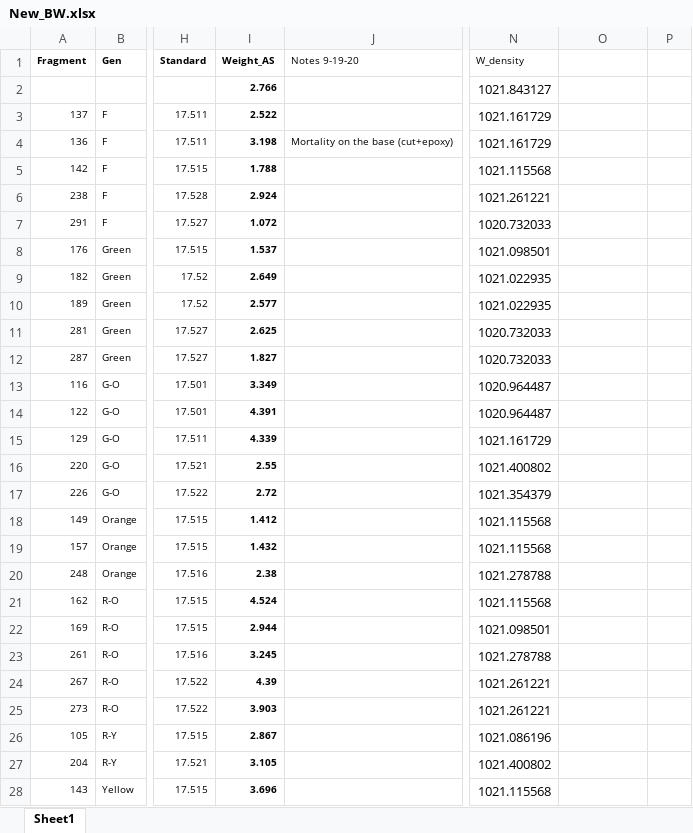
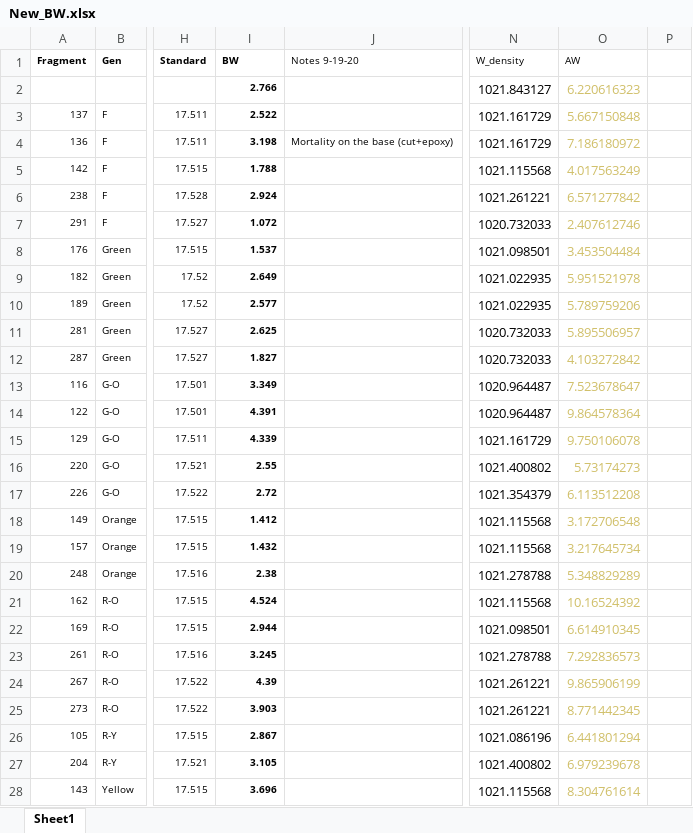
Before and after one commit to anampc/Nutrients_Genotypes, an Excel workbook: 2.Growth/New_BW.xlsx, sheet Sheet1, drawn as a sheet; only a part is shown, gaps mark what is left out; values as stored, in another font and other column widths than the file's, no borders; the diff covers the shown part only; the diff names each change by its address in the sheet, - before the commit and + after, or states it on an @@ line.

Commit message:
AW calculations for growth

```diff
--- a/2.Growth/New_BW.xlsx (sheet Sheet1)
+++ b/2.Growth/New_BW.xlsx (sheet Sheet1)
-I1: Weight_AS
+I1: BW
-O1: (empty)
+O1: AW
-O2: (empty)
+O2: 6.220616323
-O3: (empty)
+O3: 5.667150848
-O4: (empty)
+O4: 7.186180972
-O5: (empty)
+O5: 4.017563249
-O6: (empty)
+O6: 6.571277842
-O7: (empty)
+O7: 2.407612746
-O8: (empty)
+O8: 3.453504484
-O9: (empty)
+O9: 5.951521978
-O10: (empty)
+O10: 5.789759206
-O11: (empty)
+O11: 5.895506957
-O12: (empty)
+O12: 4.103272842
-O13: (empty)
+O13: 7.523678647
-O14: (empty)
+O14: 9.864578364
-O15: (empty)
+O15: 9.750106078
-O16: (empty)
+O16: 5.73174273
-O17: (empty)
+O17: 6.113512208
-O18: (empty)
+O18: 3.172706548
-O19: (empty)
+O19: 3.217645734
-O20: (empty)
+O20: 5.348829289
-O21: (empty)
+O21: 10.16524392
-O22: (empty)
+O22: 6.614910345
-O23: (empty)
+O23: 7.292836573
-O24: (empty)
+O24: 9.865906199
-O25: (empty)
+O25: 8.771442345
-O26: (empty)
+O26: 6.441801294
-O27: (empty)
+O27: 6.979239678
-O28: (empty)
+O28: 8.304761614
```
Also changed, not shown: 113 edited cells elsewhere in this sheet, 1 other file.
